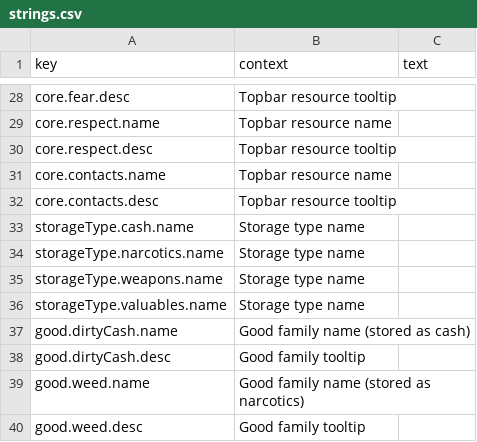
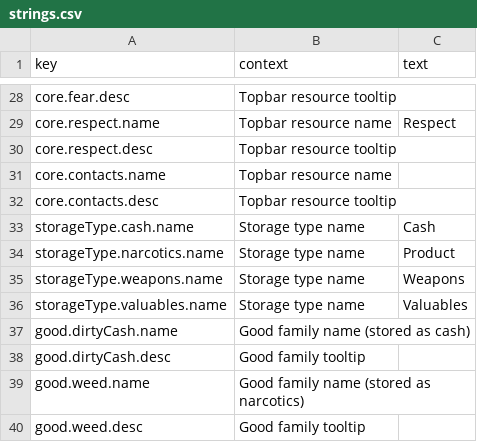
Before and after one commit to 2ndNegative/ChronoCrime, a CSV file: loc/strings.csv, drawn as a sheet; only a part is shown, gaps mark what is left out; the diff covers the shown part only; the diff names each change by its address in the sheet, - before the commit and + after, or states it on an @@ line.

```diff
--- a/loc/strings.csv
+++ b/loc/strings.csv
-C29 (text): (empty)
+C29 (text): Respect
-C33 (text): (empty)
+C33 (text): Cash
-C34 (text): (empty)
+C34 (text): Product
-C35 (text): (empty)
+C35 (text): Weapons
-C36 (text): (empty)
+C36 (text): Valuables
```
Also changed, not shown: 16 edited cells elsewhere in this file.
